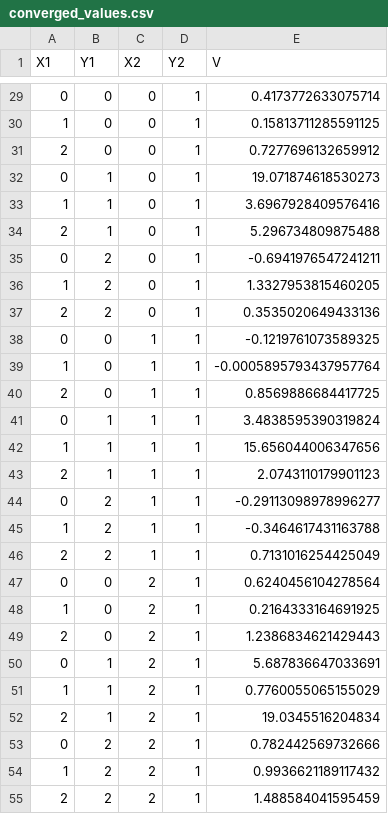
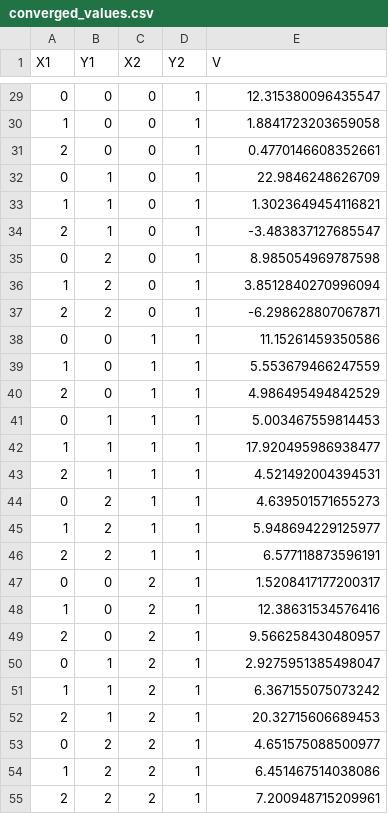
Before and after one commit to rmurphy120/PolicyGradientAlgorithms, a CSV file: Car/converged_values.csv, drawn as a sheet; only a part is shown, gaps mark what is left out; the diff covers the shown part only.

```diff
--- a/Car/converged_values.csv
+++ b/Car/converged_values.csv
@@ -29,27 +29,27 @@ X1,Y1,X2,Y2,V
-0,0,0,1,0.4173772633075714
-1,0,0,1,0.15813711285591125
-2,0,0,1,0.7277696132659912
-0,1,0,1,19.071874618530273
-1,1,0,1,3.6967928409576416
-2,1,0,1,5.296734809875488
-0,2,0,1,-0.6941976547241211
-1,2,0,1,1.3327953815460205
-2,2,0,1,0.3535020649433136
-0,0,1,1,-0.1219761073589325
-1,0,1,1,-0.0005895793437957764
-2,0,1,1,0.8569886684417725
-0,1,1,1,3.4838595390319824
-1,1,1,1,15.656044006347656
-2,1,1,1,2.0743110179901123
-0,2,1,1,-0.29113098978996277
-1,2,1,1,-0.3464617431163788
-2,2,1,1,0.7131016254425049
-0,0,2,1,0.6240456104278564
-1,0,2,1,0.2164333164691925
-2,0,2,1,1.2386834621429443
-0,1,2,1,5.687836647033691
-1,1,2,1,0.7760055065155029
-2,1,2,1,19.0345516204834
-0,2,2,1,0.782442569732666
-1,2,2,1,0.9936621189117432
-2,2,2,1,1.488584041595459
+0,0,0,1,12.315380096435547
+1,0,0,1,1.8841723203659058
+2,0,0,1,0.4770146608352661
+0,1,0,1,22.9846248626709
+1,1,0,1,1.3023649454116821
+2,1,0,1,-3.483837127685547
+0,2,0,1,8.985054969787598
+1,2,0,1,3.8512840270996094
+2,2,0,1,-6.298628807067871
+0,0,1,1,11.15261459350586
+1,0,1,1,5.553679466247559
+2,0,1,1,4.986495494842529
+0,1,1,1,5.003467559814453
+1,1,1,1,17.920495986938477
+2,1,1,1,4.521492004394531
+0,2,1,1,4.639501571655273
+1,2,1,1,5.948694229125977
+2,2,1,1,6.577118873596191
+0,0,2,1,1.5208417177200317
+1,0,2,1,12.38631534576416
+2,0,2,1,9.566258430480957
+0,1,2,1,2.9275951385498047
+1,1,2,1,6.367155075073242
+2,1,2,1,20.32715606689453
+0,2,2,1,4.651575088500977
+1,2,2,1,6.451467514038086
+2,2,2,1,7.200948715209961
```
Also changed, not shown: 54 edited cells elsewhere in this file, 6 other files.
